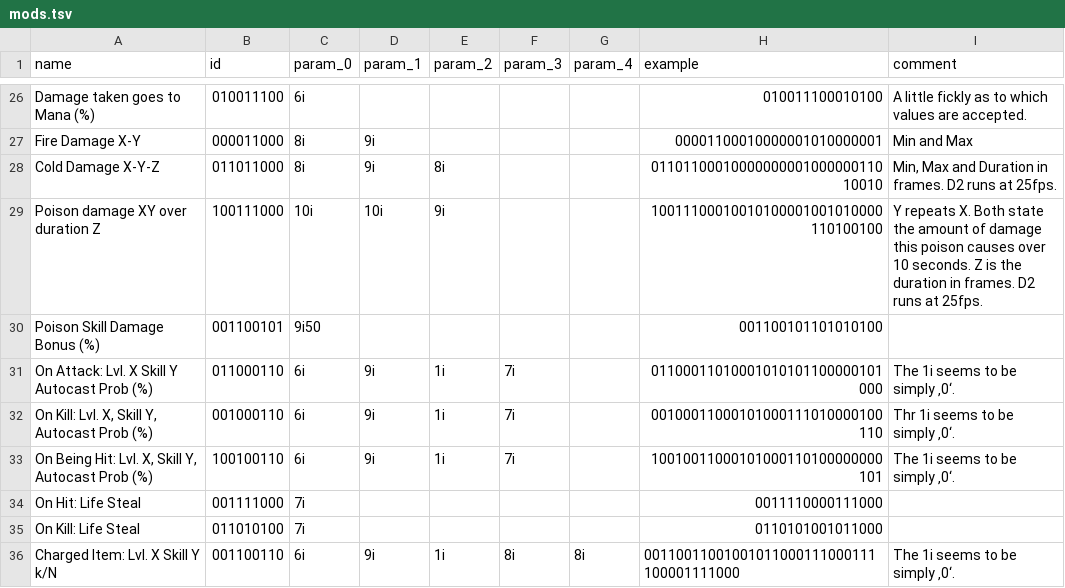
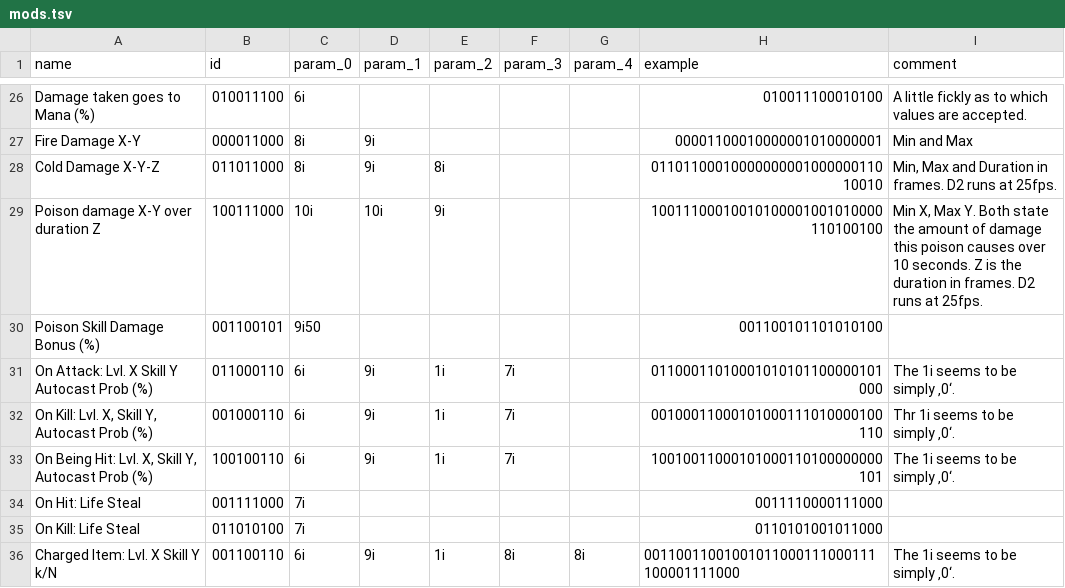
Before and after one commit to kochsoft/diablo2, a TSV file: doc/general_science/mods.tsv, drawn as a sheet; only a part is shown, gaps mark what is left out.

Commit message:
fix(mods): Correction in poison description.
It is possible to give a range of damage.
So X and Y do not merely repeat.

```diff
--- a/doc/general_science/mods.tsv
+++ b/doc/general_science/mods.tsv
@@ -28,3 +28,3 @@ Fire Damage X-Y	000011000	8i	9i				00001100010000001010000001	Min and Max
 Cold Damage X-Y-Z	011011000	8i	9i	8i			0110110001000000000100000011010010	Min, Max and Duration in frames. D2 runs at 25fps.
-Poison damage XY over duration Z	100111000	10i	10i	9i			10011100010010100001001010000110100100	Y repeats X. Both state the amount of damage this poison causes over 10 seconds. Z is the duration in frames. D2 runs at 25fps.
+Poison damage X-Y over duration Z	100111000	10i	10i	9i			10011100010010100001001010000110100100	Min X, Max Y. Both state the amount of damage this poison causes over 10 seconds. Z is the duration in frames. D2 runs at 25fps.
 Poison Skill Damage Bonus (%)	001100101	9i50					001100101101010100	
```
Also changed, not shown: 2 other files.
